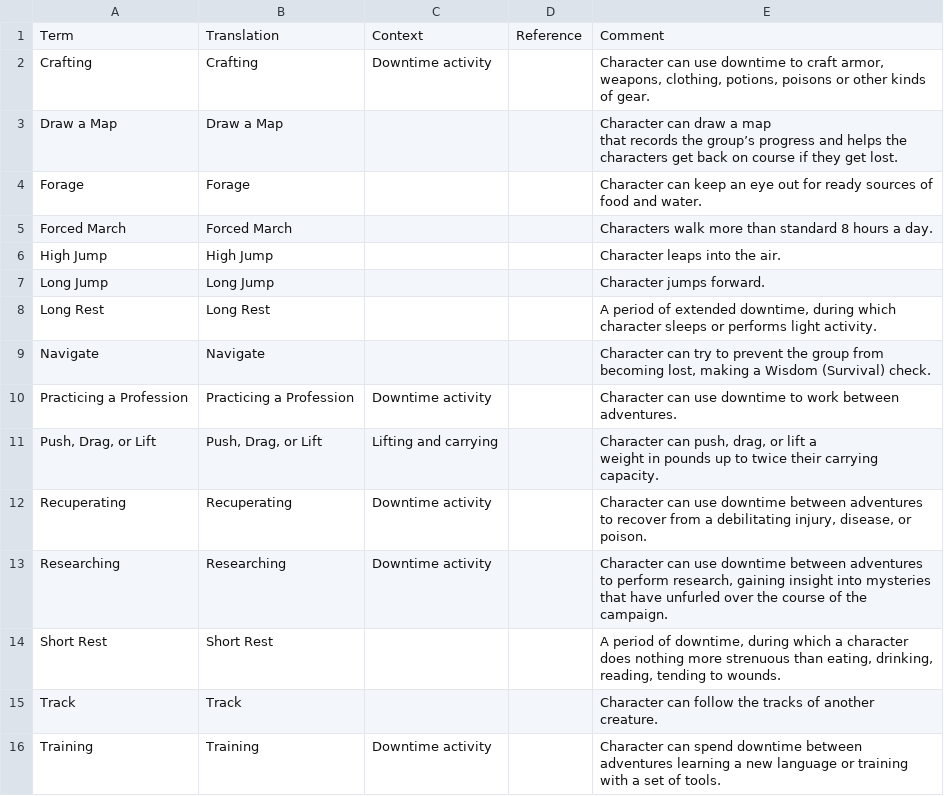
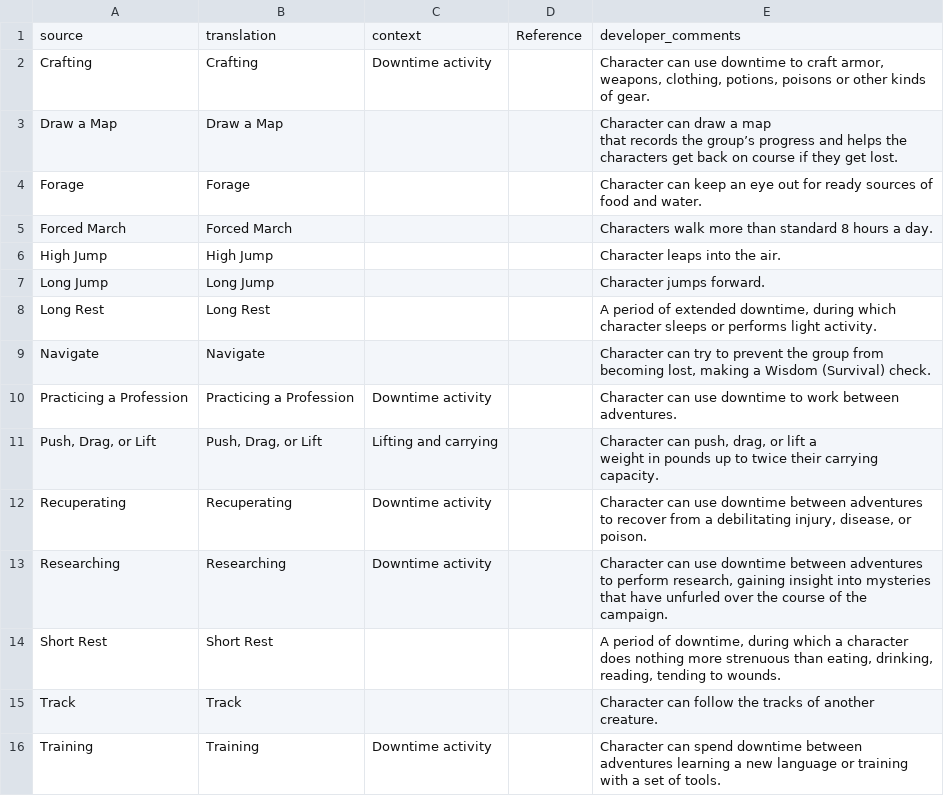
Before and after one commit to Stari-kolomoni/lexicon-translations, a CSV file: D&D 5e/Activities/en.csv, drawn as a sheet; removed rows and columns are numbered as before the commit, all else as after; the diff names each change by its address in the sheet, - before the commit and + after, or states it on an @@ line.

Commit message:
Change translation structure for D&D

```diff
--- a/D&D 5e/Activities/en.csv
+++ b/D&D 5e/Activities/en.csv
-row 1: Term | Translation | Context | Reference | Comment
+row 1: source | translation | context | Reference | developer_comments
```
